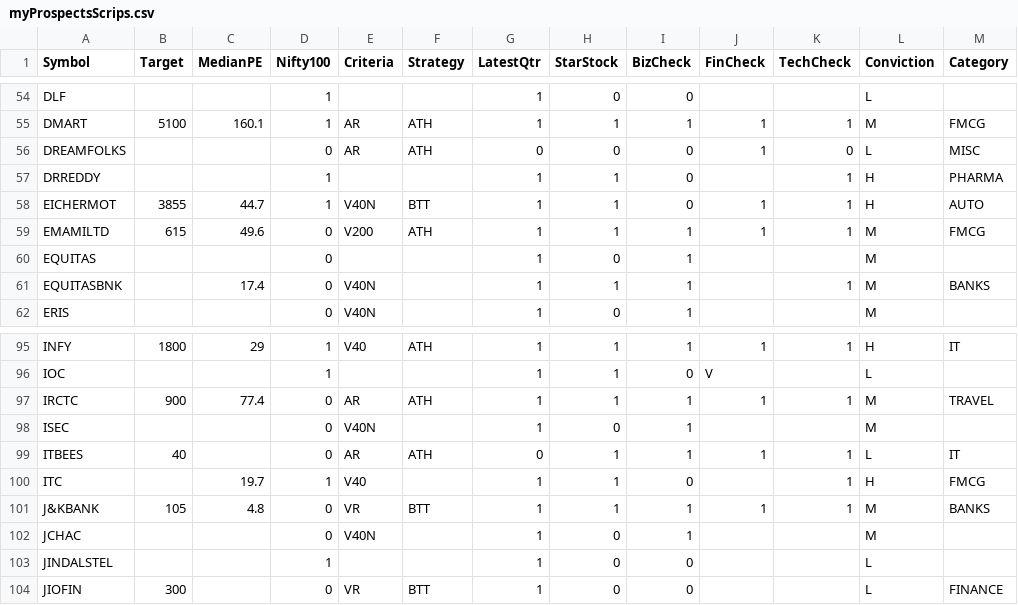
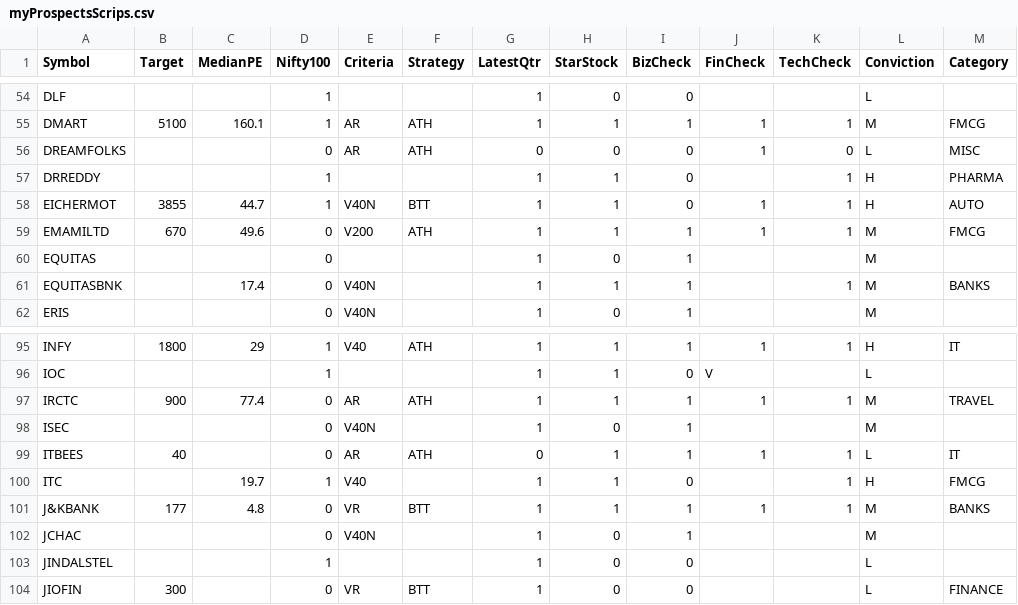
Before and after one commit to ankit-rathi/Data-Science-with-Python, a CSV file: Tradevesting/myProspectsScrips.csv, drawn as a sheet; only a part is shown, gaps mark what is left out; the diff names each change by its address in the sheet, - before the commit and + after, or states it on an @@ line.

Commit message:
Add files via upload

```diff
--- a/Tradevesting/myProspectsScrips.csv
+++ b/Tradevesting/myProspectsScrips.csv
-B59 (Target): 615
+B59 (Target): 670
-B101 (Target): 105
+B101 (Target): 177
```
